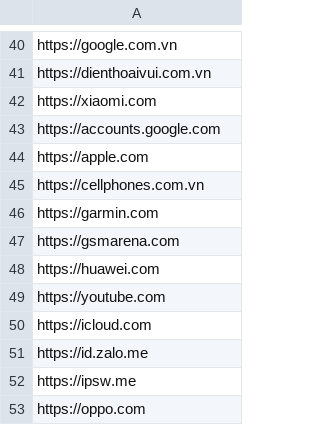
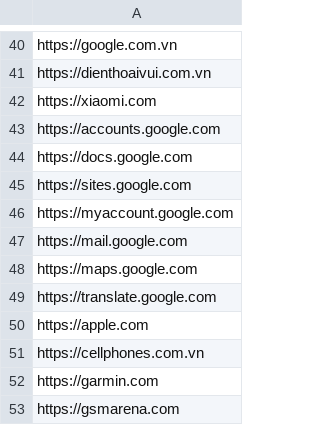
Before and after one commit to MinhThien11/GIT, a CSV file: CPS_KYTHUAT_KTKH_Website_Allows.csv, drawn as a sheet; only a part is shown, gaps mark what is left out; the shorter side is filled out with more unchanged rows; the diff names each change by its address in the sheet, - before the commit and + after, or states it on an @@ line.

```diff
--- a/CPS_KYTHUAT_KTKH_Website_Allows.csv
+++ b/CPS_KYTHUAT_KTKH_Website_Allows.csv
+row 44: https://docs.google.com
+row 45: https://sites.google.com
+row 46: https://myaccount.google.com
+row 47: https://mail.google.com
+row 48: https://maps.google.com
+row 49: https://translate.google.com
```
Also changed, not shown: CPS_KHO_Website_Allows.csv, CPS_THUNGAN_Website_Allows.csv.
